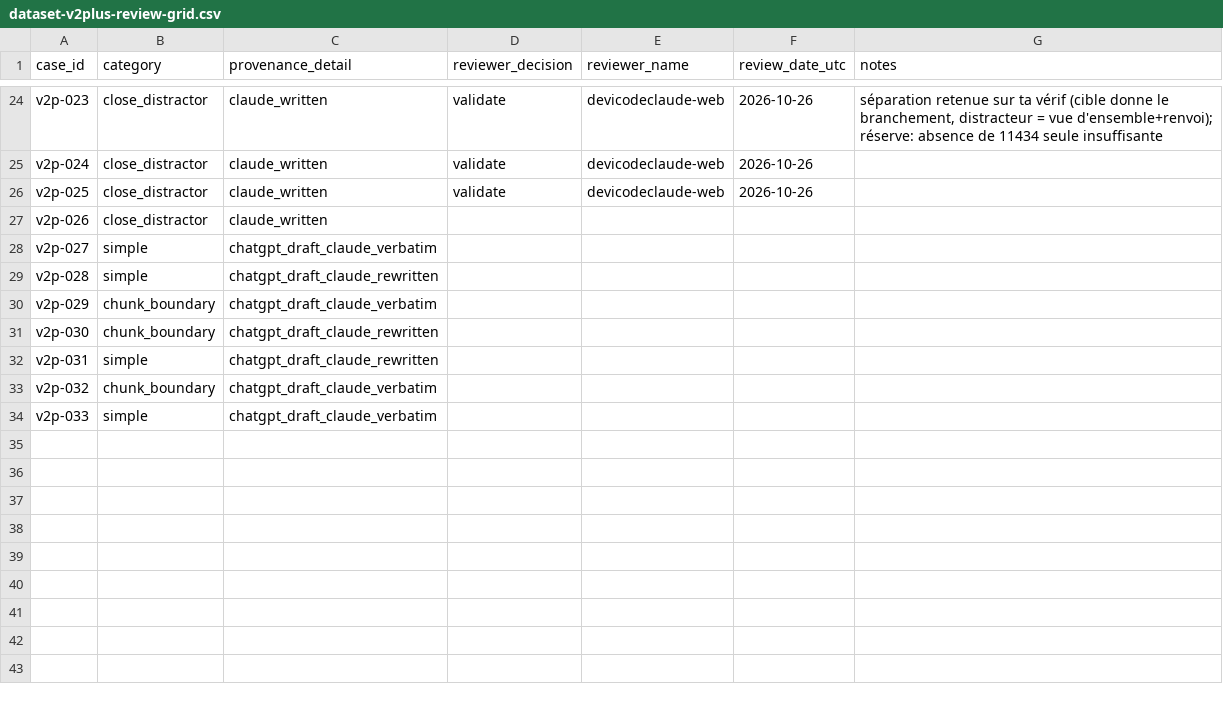
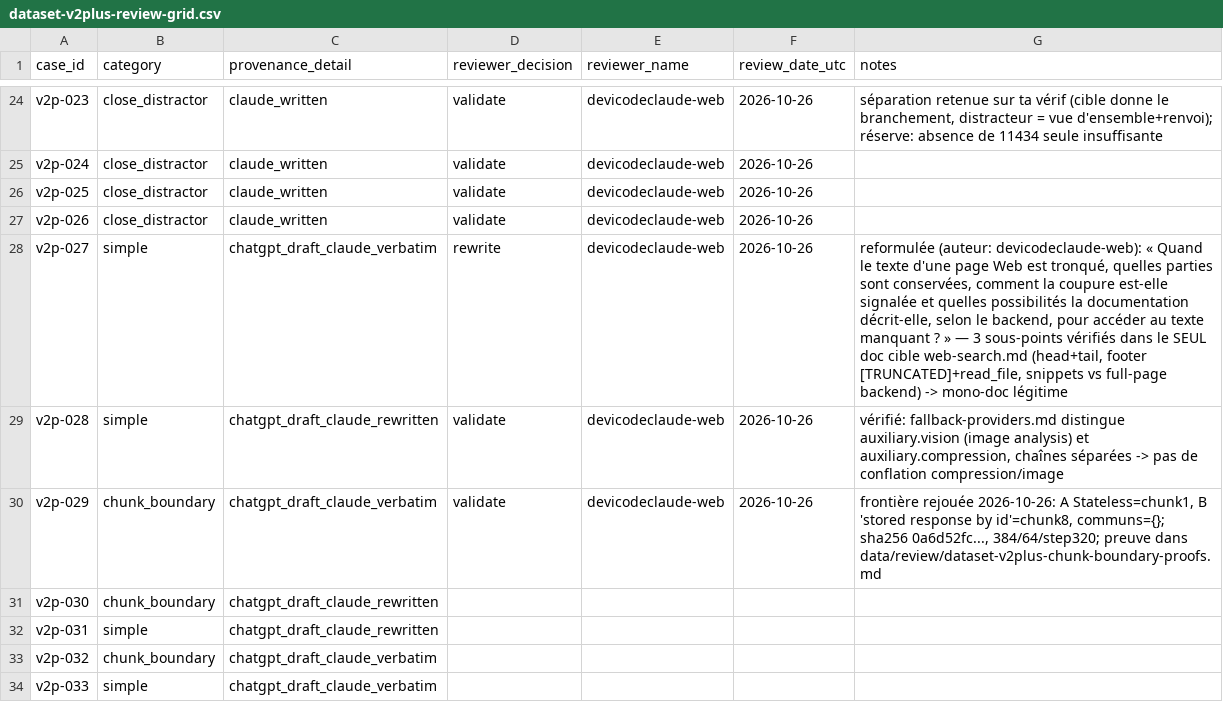
Before and after one commit to devicodeclaude-web/Rag-hermes-agent-, a CSV file: data/review/dataset-v2plus-review-grid.csv, drawn as a sheet; only a part is shown, gaps mark what is left out.

Commit message:
review(v2+): décisions humaines lot 6 (026-029) + preuves chunk_boundary
Revue indépendante (devicodeclaude-web, 2026-10-26).
- v2p-026 validate
- v2p-027 rewrite (reformulation humaine; 3 sous-points vérifiés mono-doc web-search.md)
- v2p-028 validate (auxiliary.vision != auxiliary.compression vérifié, pas de conflation)
- v2p-029 validate (frontière rejouée en direct: chunks 1 vs 8, disjoints; hash+params consignés)
Ajout data/review/dataset-v2plus-chunk-boundary-proofs.md (sortie vérificateur + sha256).
27/32 traités. Reste v2p-015 (en attente) + 030/031/032/033.

```diff
--- a/data/review/dataset-v2plus-review-grid.csv
+++ b/data/review/dataset-v2plus-review-grid.csv
@@ -26,6 +26,6 @@ v2p-024,close_distractor,claude_written,validate,devicodeclaude-web,2026-10-26,
 v2p-025,close_distractor,claude_written,validate,devicodeclaude-web,2026-10-26,
-v2p-026,close_distractor,claude_written,,,,
-v2p-027,simple,chatgpt_draft_claude_verbatim,,,,
-v2p-028,simple,chatgpt_draft_claude_rewritten,,,,
-v2p-029,chunk_boundary,chatgpt_draft_claude_verbatim,,,,
+v2p-026,close_distractor,claude_written,validate,devicodeclaude-web,2026-10-26,
+v2p-027,simple,chatgpt_draft_claude_verbatim,rewrite,devicodeclaude-web,2026-10-26,"reformulée (auteur: devicodeclaude-web): « Quand le texte d'une page Web est tronqué, quelles parties sont conservées, comment la coupure est-elle signalée et quelles possibilités la documentation décrit-elle, selon le backend, pour accéder au texte manquant ? » — 3 sous-points vérifiés dans le SEUL doc cible web-search.md (head+tail, footer [TRUNCATED]+read_file, snippets vs full-page backend) -> mono-doc légitime"
+v2p-028,simple,chatgpt_draft_claude_rewritten,validate,devicodeclaude-web,2026-10-26,"vérifié: fallback-providers.md distingue auxiliary.vision (image analysis) et auxiliary.compression, chaînes séparées -> pas de conflation compression/image"
+v2p-029,chunk_boundary,chatgpt_draft_claude_verbatim,validate,devicodeclaude-web,2026-10-26,"frontière rejouée 2026-10-26: A Stateless=chunk1, B 'stored response by id'=chunk8, communs={}; sha256 0a6d52fc..., 384/64/step320; preuve dans data/review/dataset-v2plus-chunk-boundary-proofs.md"
 v2p-030,chunk_boundary,chatgpt_draft_claude_rewritten,,,,
```
Also changed, not shown: 1 other file.
